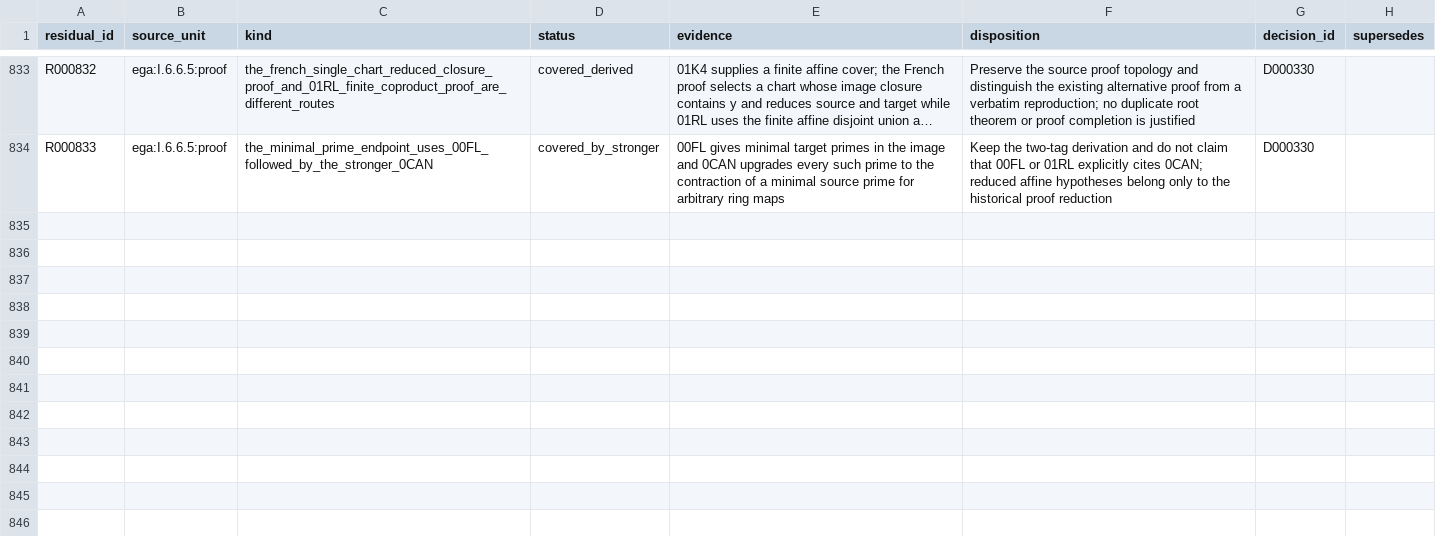
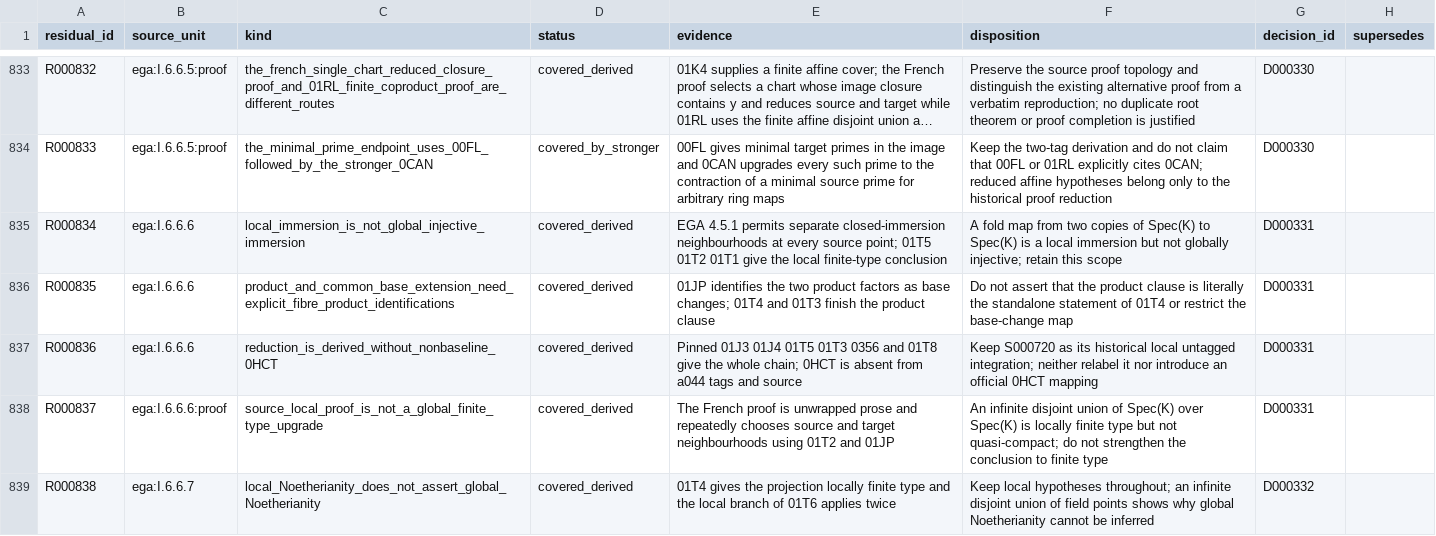
Before and after one commit to KokunoYumeto/unofficial-stacks-project-ai-drafts, a CSV file: ega/resid.csv, drawn as a sheet; only a part is shown, gaps mark what is left out; long unchanged cells end in …; the diff covers the shown part only; the diff names each change by its address in the sheet, - before the commit and + after, or states it on an @@ line.

```diff
--- a/ega/resid.csv
+++ b/ega/resid.csv
+row 835: R000834 | ega:I.6.6.6 | local_immersion_is_not_global_injective_immersion | covered_derived | EGA 4.5.1 permits separate closed-immersion neighbourhoods at every source point; 01T5 01T2 01T1 give the local finite-type conclusion | A fold map from two copies of Spec(K) to Spec(K) is a local immersion but not globally injective; retain this scope | D000331
+row 836: R000835 | ega:I.6.6.6 | product_and_common_base_extension_need_explicit_fibre_product_identifications | covered_derived | 01JP identifies the two product factors as base changes; 01T4 and 01T3 finish the product clause | Do not assert that the product clause is literally the standalone statement of 01T4 or restrict the base-change map | D000331
+row 837: R000836 | ega:I.6.6.6 | reduction_is_derived_without_nonbaseline_0HCT | covered_derived | Pinned 01J3 01J4 01T5 01T3 0356 and 01T8 give the whole chain; 0HCT is absent from a044 tags and source | Keep S000720 as its historical local untagged integration; neither relabel it nor introduce an official 0HCT mapping | D000331
+row 838: R000837 | ega:I.6.6.6:proof | source_local_proof_is_not_a_global_finite_type_upgrade | covered_derived | The French proof is unwrapped prose and repeatedly chooses source and target neighbourhoods using 01T2 and 01JP | An infinite disjoint union of Spec(K) over Spec(K) is locally finite type but not quasi-compact; do not strengthen the conclusion to finite type | D000331
+row 839: R000838 | ega:I.6.6.7 | local_Noetherianity_does_not_assert_global_Noetherianity | covered_derived | 01T4 gives the projection locally finite type and the local branch of 01T6 applies twice | Keep local hypotheses throughout; an infinite disjoint union of field points shows why global Noetherianity cannot be inferred | D000332
```
Also changed, not shown: 5 added rows elsewhere in this file, ega/agent.csv, ega/dec.csv, 7 other files.
